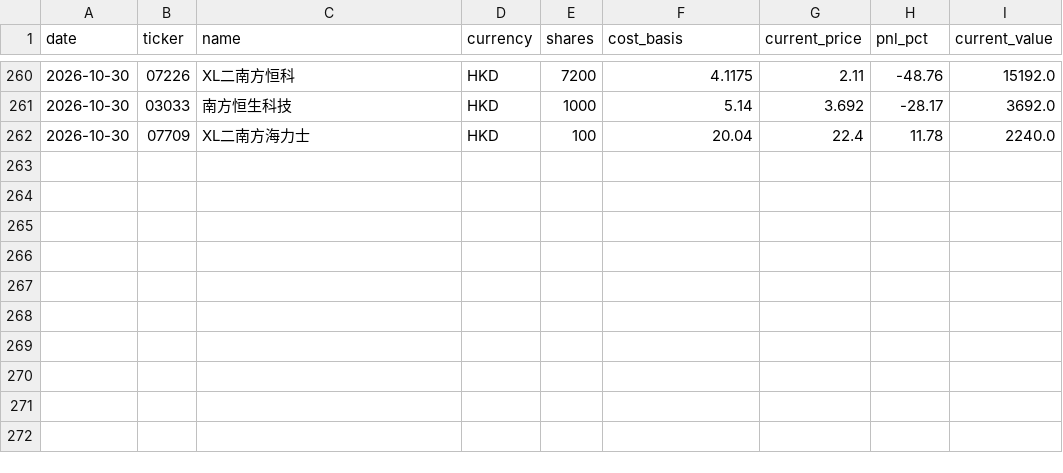
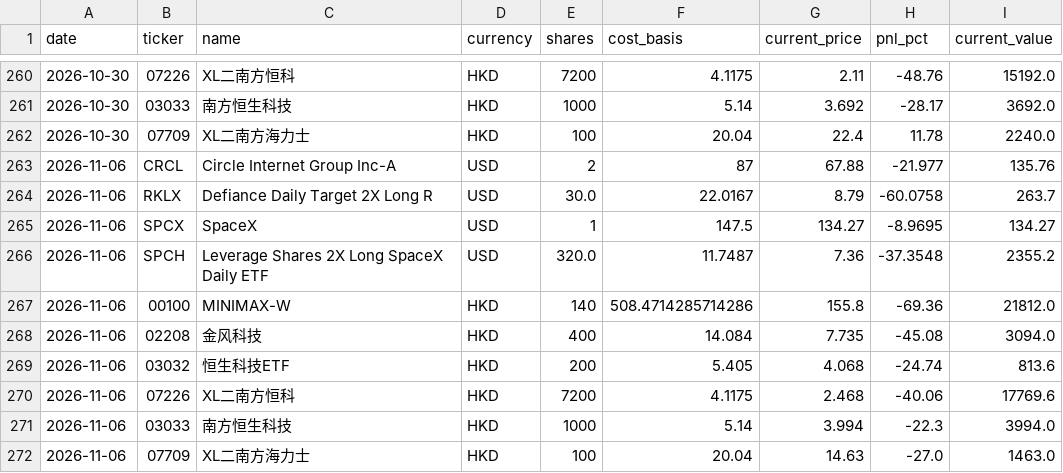
Before and after one commit to KCNyu/clawock, a CSV file: memory/archive/eod-history.csv, drawn as a sheet; only a part is shown, gaps mark what is left out; the diff names each change by its address in the sheet, - before the commit and + after, or states it on an @@ line.

```diff
--- a/memory/archive/eod-history.csv
+++ b/memory/archive/eod-history.csv
+row 263: 2026-11-06 | CRCL | Circle Internet Group Inc-A | USD | 2 | 87 | 67.88 | -21.977 | 135.76
+row 264: 2026-11-06 | RKLX | Defiance Daily Target 2X Long R | USD | 30.0 | 22.0167 | 8.79 | -60.0758 | 263.7
+row 265: 2026-11-06 | SPCX | SpaceX | USD | 1 | 147.5 | 134.27 | -8.9695 | 134.27
+row 266: 2026-11-06 | SPCH | Leverage Shares 2X Long SpaceX Daily ETF | USD | 320.0 | 11.7487 | 7.36 | -37.3548 | 2355.2
+row 267: 2026-11-06 | 00100 | MINIMAX-W | HKD | 140 | 508.4714285714286 | 155.8 | -69.36 | 21812.0
+row 268: 2026-11-06 | 02208 | 金风科技 | HKD | 400 | 14.084 | 7.735 | -45.08 | 3094.0
+row 269: 2026-11-06 | 03032 | 恒生科技ETF | HKD | 200 | 5.405 | 4.068 | -24.74 | 813.6
+row 270: 2026-11-06 | 07226 | XL二南方恒科 | HKD | 7200 | 4.1175 | 2.468 | -40.06 | 17769.6
+row 271: 2026-11-06 | 03033 | 南方恒生科技 | HKD | 1000 | 5.14 | 3.994 | -22.3 | 3994.0
+row 272: 2026-11-06 | 07709 | XL二南方海力士 | HKD | 100 | 20.04 | 14.63 | -27.0 | 1463.0
```
